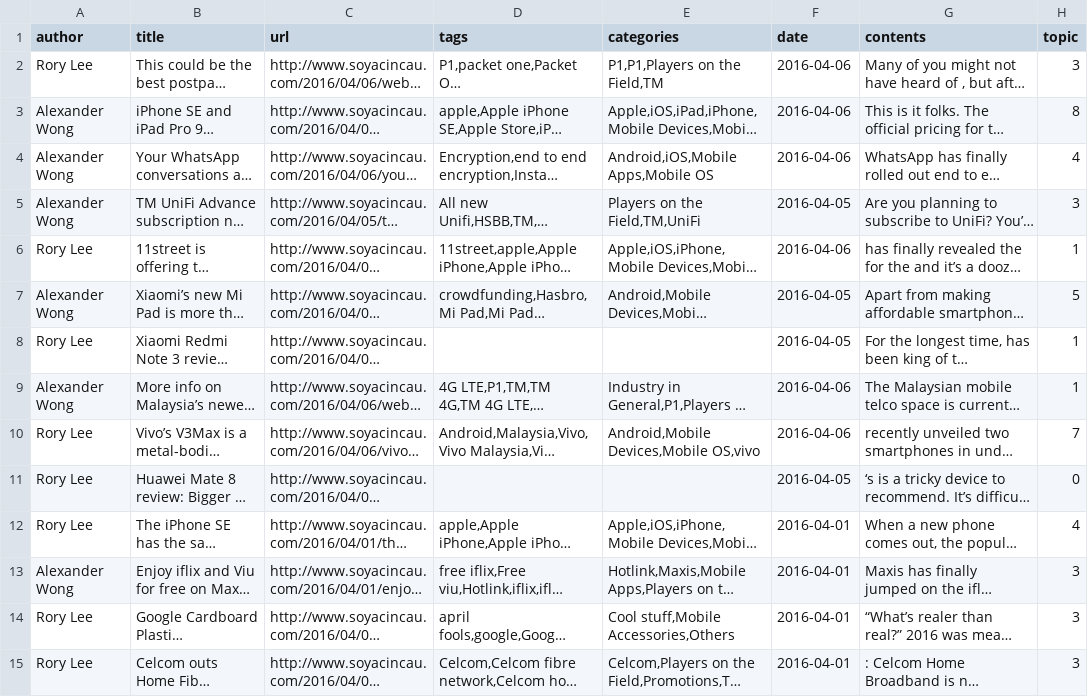
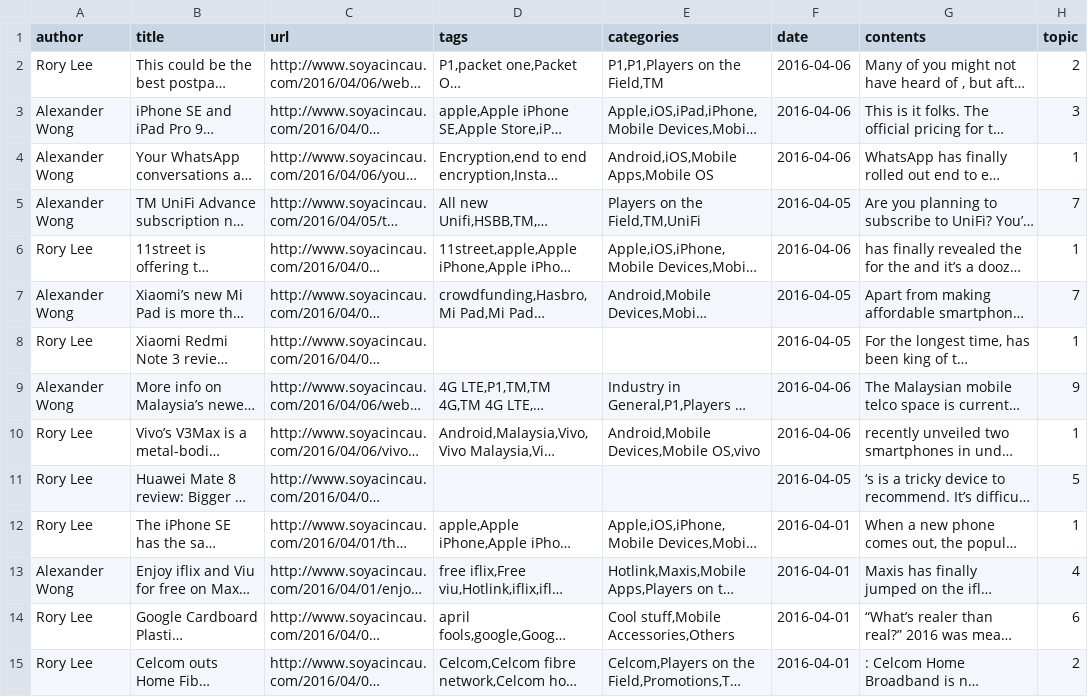
Before and after one commit to HiiYL/News-Scraper, a CSV file: tagged_datasets/50_iter_10_topics_soya_month.csv, drawn as a sheet; only a part is shown; long unchanged cells end in …; the diff covers the shown part only; the diff names each change by its address in the sheet, - before the commit and + after, or states it on an @@ line.

```diff
--- a/tagged_datasets/50_iter_10_topics_soya_month.csv
+++ b/tagged_datasets/50_iter_10_topics_soya_month.csv
-H2 (topic): 3
+H2 (topic): 2
-H3 (topic): 8
+H3 (topic): 3
-H4 (topic): 4
+H4 (topic): 1
-H5 (topic): 3
+H5 (topic): 7
-H7 (topic): 5
+H7 (topic): 7
-H9 (topic): 1
+H9 (topic): 9
-H10 (topic): 7
+H10 (topic): 1
-H11 (topic): 0
+H11 (topic): 5
-H12 (topic): 4
+H12 (topic): 1
-H13 (topic): 3
+H13 (topic): 4
-H14 (topic): 3
+H14 (topic): 6
-H15 (topic): 3
+H15 (topic): 2
```
Also changed, not shown: 130 edited cells elsewhere in this file, 40 other files.
